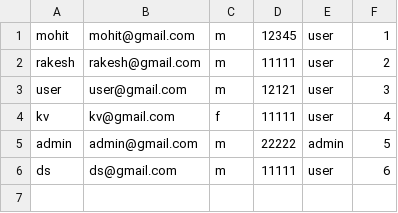
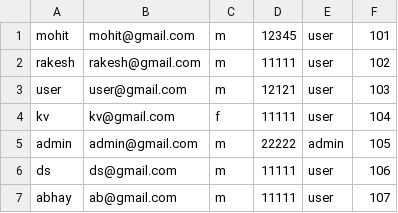
Before and after one commit to Coder-Mohit03/e-commerce, a CSV file: csv_files/users.csv, drawn as a sheet.

```diff
--- a/csv_files/users.csv
+++ b/csv_files/users.csv
@@ -1,6 +1,7 @@
-mohit,mohit@gmail.com,m,12345,user,1
-rakesh,rakesh@gmail.com,m,11111,user,2
-user,user@gmail.com,m,12121,user,3
-kv,kv@gmail.com,f,11111,user,4
-admin,admin@gmail.com,m,22222,admin,5
-ds,ds@gmail.com,m,11111,user,6
+mohit,mohit@gmail.com,m,12345,user,101
+rakesh,rakesh@gmail.com,m,11111,user,102
+user,user@gmail.com,m,12121,user,103
+kv,kv@gmail.com,f,11111,user,104
+admin,admin@gmail.com,m,22222,admin,105
+ds,ds@gmail.com,m,11111,user,106
+abhay,ab@gmail.com,m,11111,user,107
```
Also changed, not shown: 9 other files.
